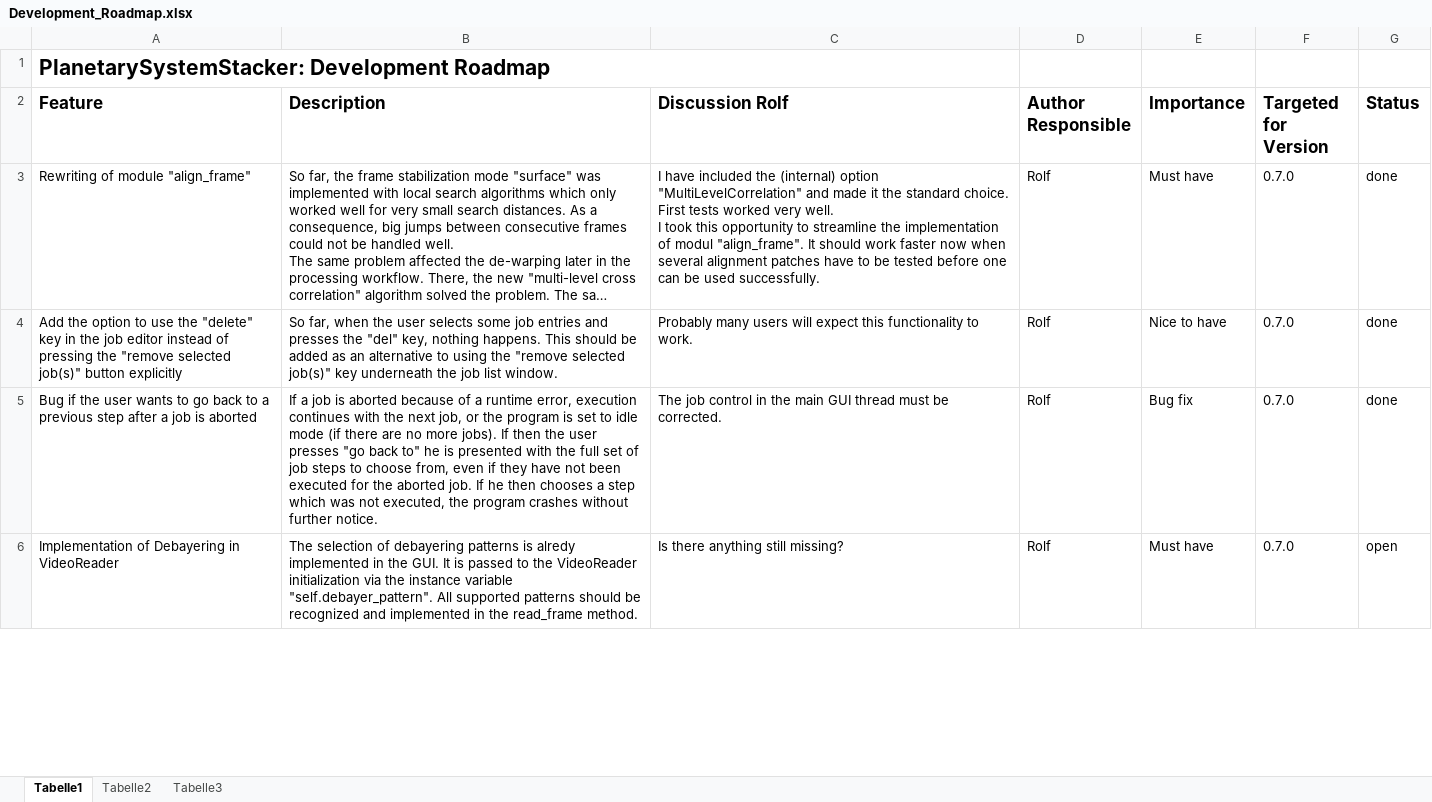
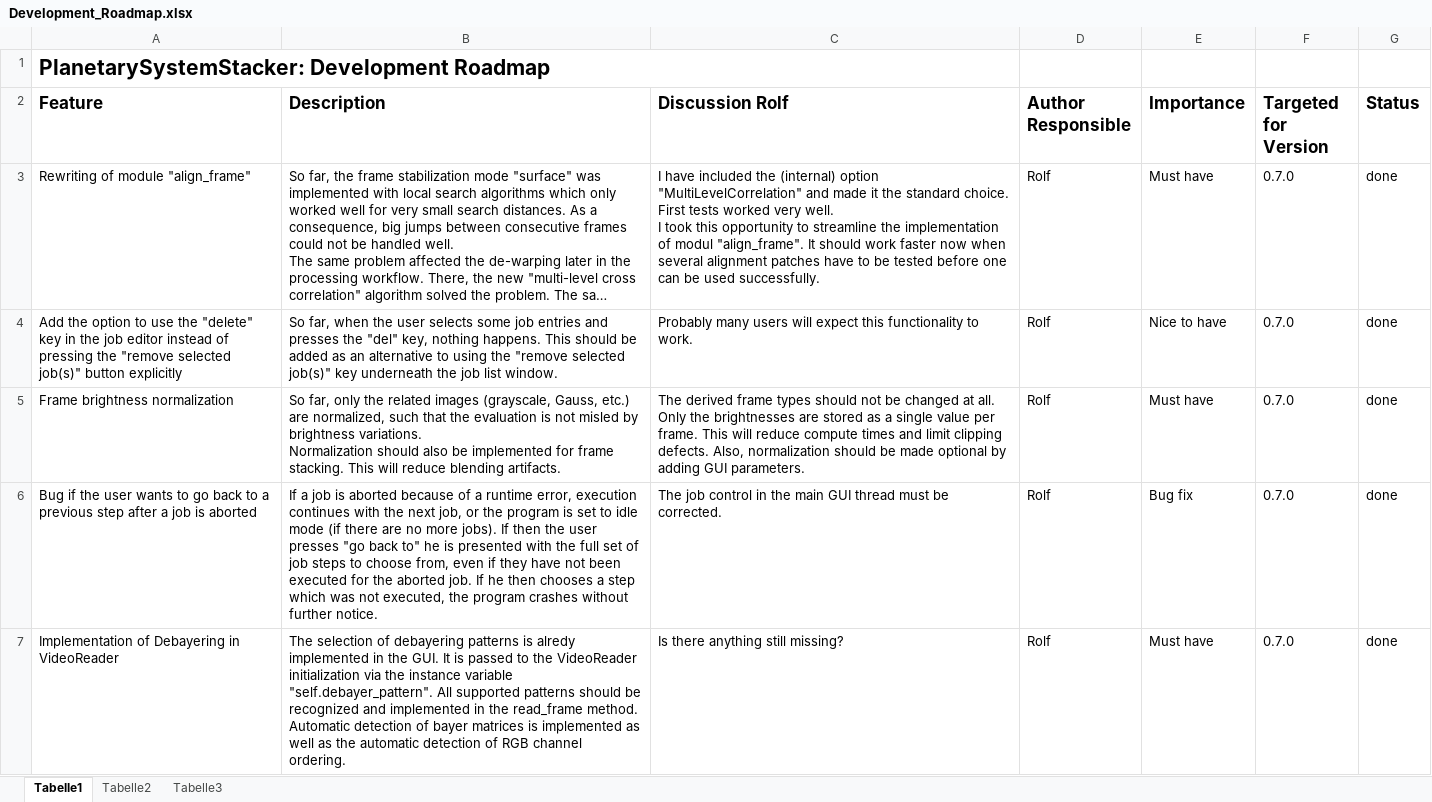
Before and after one commit to Rolf-Hempel/PlanetarySystemStacker, an Excel workbook: Documentation/Development_Roadmap.xlsx, sheet Tabelle1, drawn as a sheet; only a part is shown; long unchanged cells end in …; values as stored, in another font and other column widths than the file's, no borders; charts and pictures not drawn; addresses are those after the commit; ↵ is a line break in a cell; the diff covers the shown part only; the diff names each change by its address in the sheet, - before the commit and + after, or states it on an @@ line.

Commit message:
Improved frame normalization, GUI adapted

```diff
--- a/Documentation/Development_Roadmap.xlsx (sheet Tabelle1)
+++ b/Documentation/Development_Roadmap.xlsx (sheet Tabelle1)
+row 5: Frame brightness normalization | So far, only the related images (grayscale, Gauss, etc.) are normalized, such that the evaluation is not misled by brightness variations. ↵ Normalization should also be implemented for frame stacking. This will reduce blending artifacts. | The derived frame types should not be changed at all. Only the brightnesses are stored as a single value per frame. This will reduce compute times and limit clipping defects. Also, normalization should be made optional by adding GUI parameters. | Rolf | Must have | 0.7.0 | done
-B7 (Description): …read_frame method.
+B7 (Description): …read_frame method. Automatic detection of bayer matrices is implemented as well as the automatic detection of RGB channel ordering.
-G7 (Status): open
+G7 (Status): done
```
Also changed, not shown: 6 edited cells elsewhere in this sheet, charts or pictures, 12 other files.
